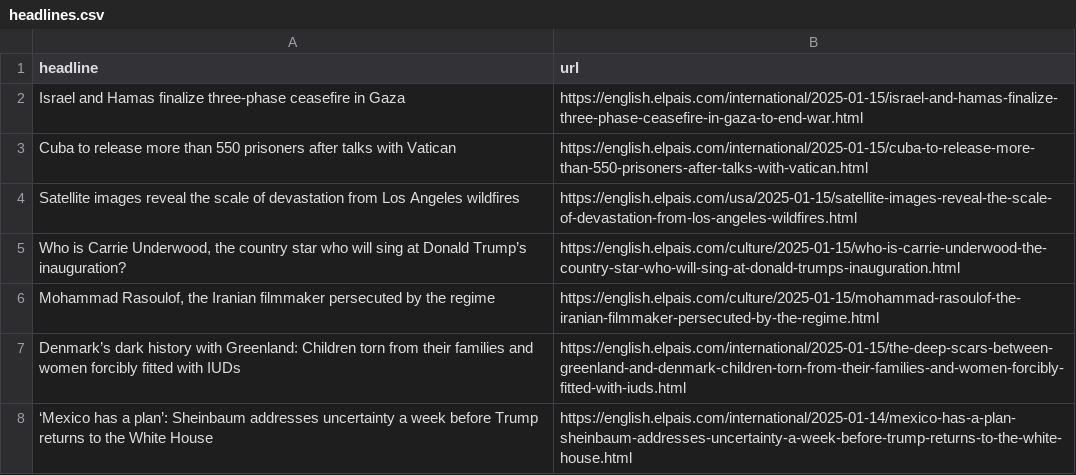
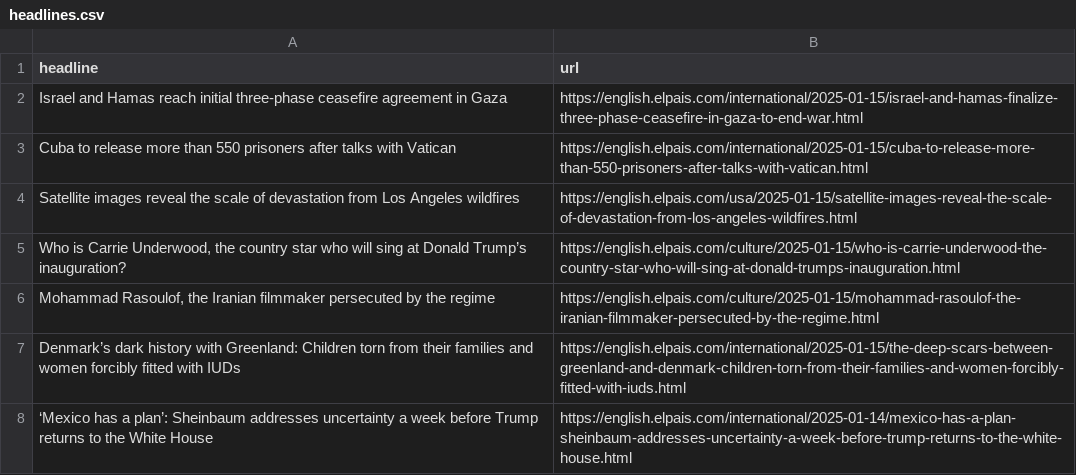
Before and after one commit to jam9501/el-pais-autoscraper, a CSV file: headlines.csv, drawn as a sheet; only a part is shown.

```diff
--- a/headlines.csv
+++ b/headlines.csv
@@ -1,3 +1,3 @@
 headline,url
-Israel and Hamas finalize three-phase ceasefire in Gaza ,https://english.elpais.com/international/2025-01-15/israel-and-hamas-finalize-three-phase-ceasefire-in-gaza-to-end-war.html
+Israel and Hamas reach initial three-phase ceasefire agreement in Gaza ,https://english.elpais.com/international/2025-01-15/israel-and-hamas-finalize-three-phase-ceasefire-in-gaza-to-end-war.html
 Cuba to release more than 550 prisoners after talks with Vatican,https://english.elpais.com/international/2025-01-15/cuba-to-release-more-than-550-prisoners-after-talks-with-vatican.html
```
